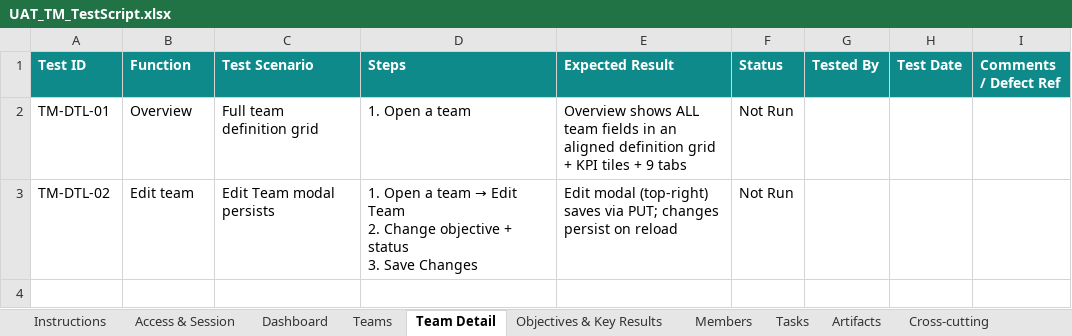
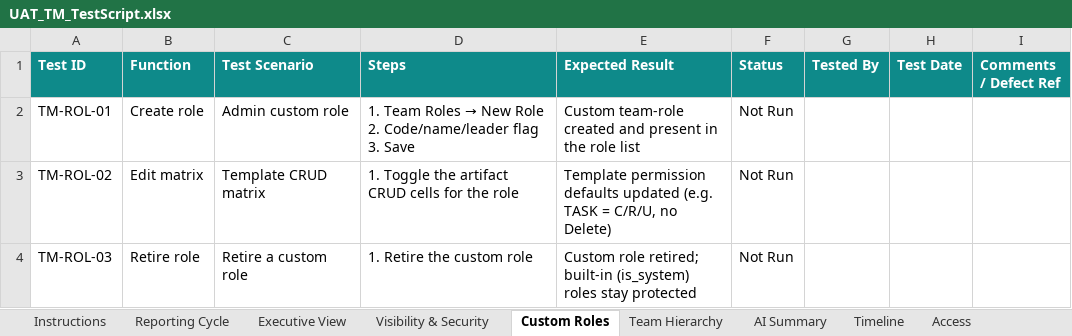
Before and after one commit to HanyGhareb/DCT-Task-Management, an Excel workbook: final apps/TM/UAT/UAT_TM_TestScript.xlsx, sheet Custom Roles, drawn as a sheet; values as stored, in another font and other column widths than the file's, no borders; conditional formats not drawn; removed rows and columns are numbered as before the commit, all else as after; ↵ is a line break in a cell; the diff names each change by its address in the sheet, - before the commit and + after, or states it on an @@ line.

```diff
--- a/final apps/TM/UAT/UAT_TM_TestScript.xlsx (sheet Custom Roles)
+++ b/final apps/TM/UAT/UAT_TM_TestScript.xlsx (sheet Custom Roles)
-sheet tab: Access & Session
+sheet tab: Reporting Cycle
-sheet tab: Dashboard
+sheet tab: Executive View
-sheet tab: Teams
+sheet tab: Visibility & Security
-sheet tab: Team Detail
+sheet tab: Custom Roles
-sheet tab: Objectives & Key Results
+sheet tab: Team Hierarchy
-sheet tab: Members
+sheet tab: AI Summary
-sheet tab: Tasks
+sheet tab: Timeline
-sheet tab: Artifacts
+sheet tab: Access
-sheet tab: Cross-cutting
-row 2: TM-DTL-01 | Overview | Full team definition grid | 1. Open a team | Overview shows ALL team fields in an aligned definition grid + KPI tiles + 9 tabs | Not Run
-row 3: TM-DTL-02 | Edit team | Edit Team modal persists | 1. Open a team → Edit Team ↵ 2. Change objective + status ↵ 3. Save Changes | Edit modal (top-right) saves via PUT; changes persist on reload | Not Run
+row 2: TM-ROL-01 | Create role | Admin custom role | 1. Team Roles → New Role ↵ 2. Code/name/leader flag ↵ 3. Save | Custom team-role created and present in the role list | Not Run
+row 3: TM-ROL-02 | Edit matrix | Template CRUD matrix | 1. Toggle the artifact CRUD cells for the role | Template permission defaults updated (e.g. TASK = C/R/U, no Delete) | Not Run
+row 4: TM-ROL-03 | Retire role | Retire a custom role | 1. Retire the custom role | Custom role retired; built-in (is_system) roles stay protected | Not Run
```
Also changed, not shown: sheet Reporting Cycle, sheet Team Hierarchy, sheet Visibility & Security, sheet Timeline, sheet Access, sheet Executive View, 2 more sheets, 52 other files.
